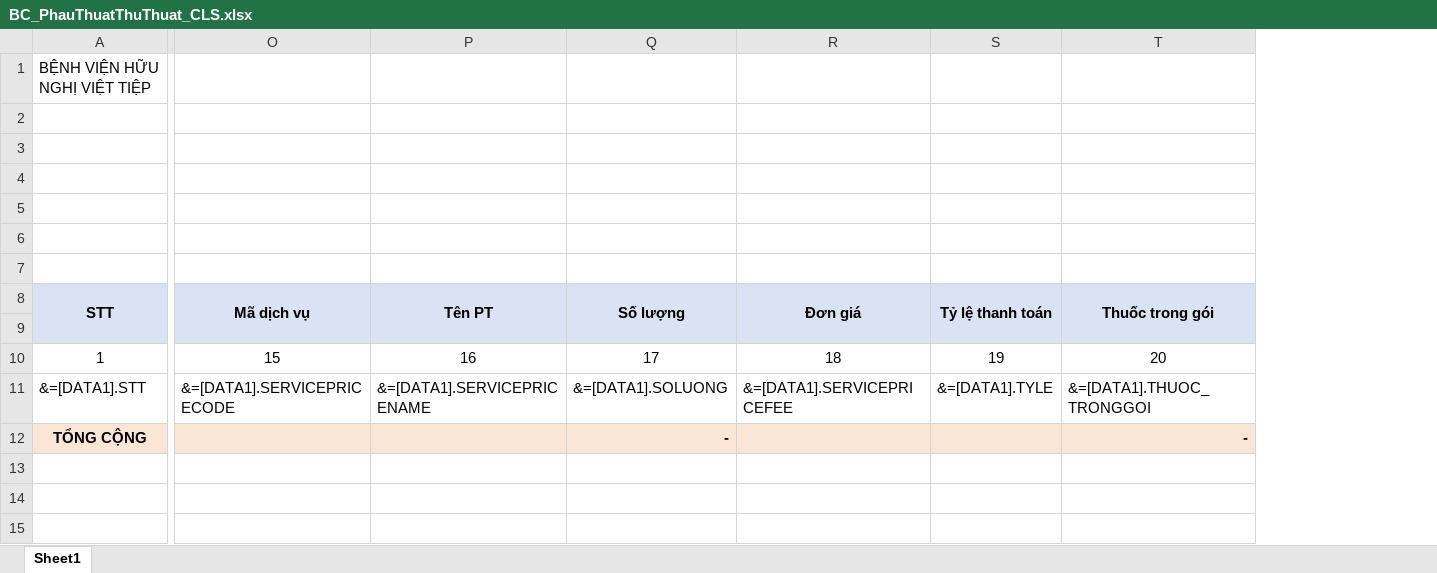
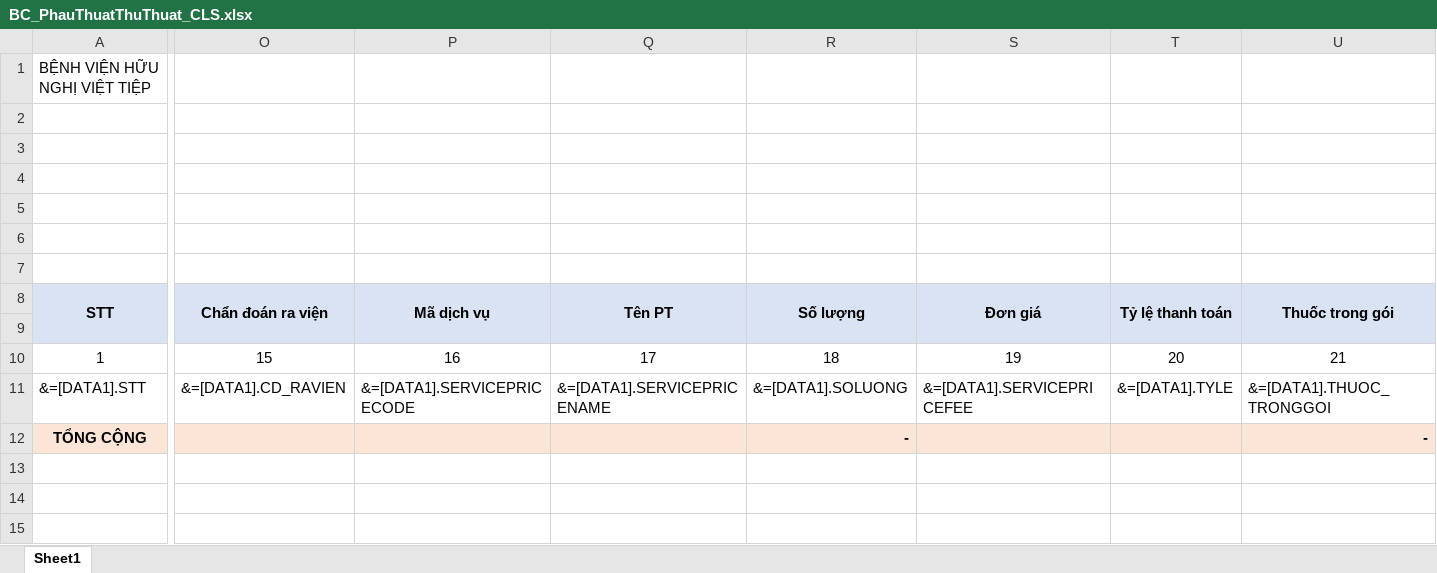
Before and after one commit to gaconleocay/MedicalLink, an Excel workbook: MedicalLink/Templates/BC_PhauThuatThuThuat_CLS.xlsx, sheet Sheet1, drawn as a sheet; only a part is shown, gaps mark what is left out; values as stored, in another font and other column widths than the file's, no borders; addresses are those after the commit; the diff covers the shown part only; the diff names each change by its address in the sheet, - before the commit and + after, or states it on an @@ line.

```diff
--- a/MedicalLink/Templates/BC_PhauThuatThuThuat_CLS.xlsx (sheet Sheet1)
+++ b/MedicalLink/Templates/BC_PhauThuatThuThuat_CLS.xlsx (sheet Sheet1)
+column O (Chẩn đoán ra viện), rows 10-11: 15 | &=[DATA1].CD_RAVIEN
-P10 (Mã dịch vụ): 15
+P10 (Mã dịch vụ): 16
-Q10 (Tên PT): 16
+Q10 (Tên PT): 17
-R10 (Số lượng): 17
+R10 (Số lượng): 18
-S10 (Đơn giá): 18
+S10 (Đơn giá): 19
-T10 (Tỷ lệ thanh toán): 19
+T10 (Tỷ lệ thanh toán): 20
-U10 (Thuốc trong gói): 20
+U10 (Thuốc trong gói): 21
```
Also changed, not shown: 25 edited cells elsewhere in this sheet, formulas that keep their value, 3 other files.
